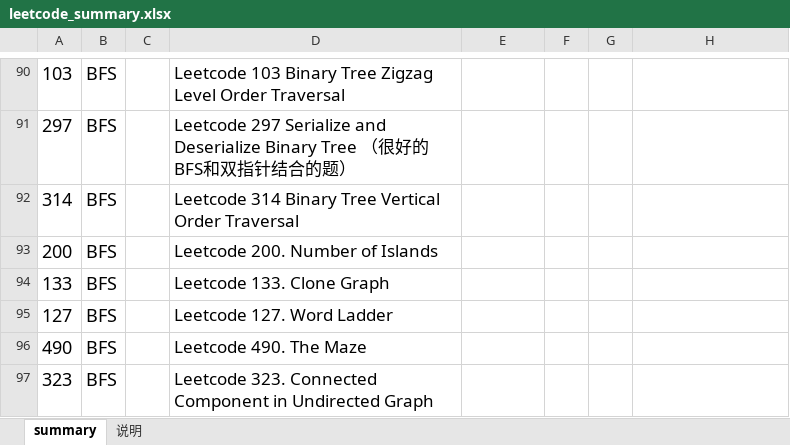
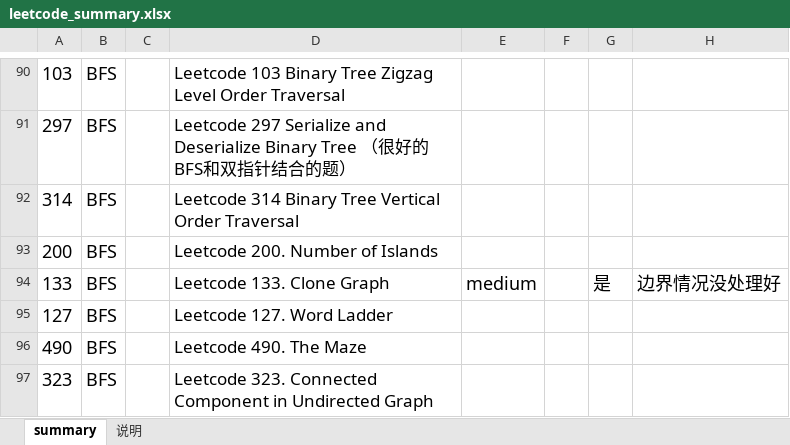
Before and after one commit to aristotle0x01/en-route, an Excel workbook: java/java_reference/src/leetcode/leetcode_summary.xlsx, sheet summary, drawn as a sheet; only a part is shown, gaps mark what is left out; values as stored, in another font and other column widths than the file's, no borders; the diff names each change by its address in the sheet, - before the commit and + after, or states it on an @@ line.

Commit message:
leetcode 133

```diff
--- a/java/java_reference/src/leetcode/leetcode_summary.xlsx (sheet summary)
+++ b/java/java_reference/src/leetcode/leetcode_summary.xlsx (sheet summary)
-E94: (empty)
+E94: medium
-G94: (empty)
+G94: 是
-H94: (empty)
+H94: 边界情况没处理好
```
Also changed, not shown: 3 other files.
